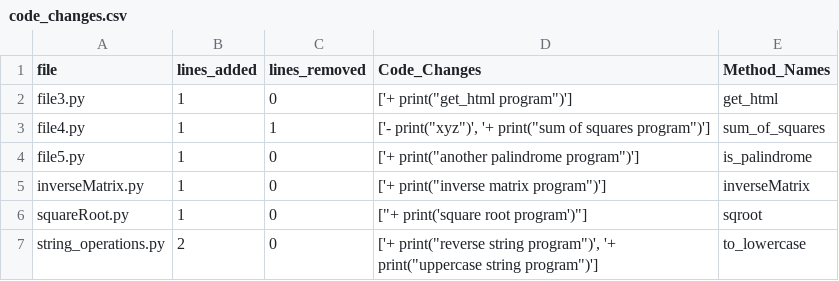
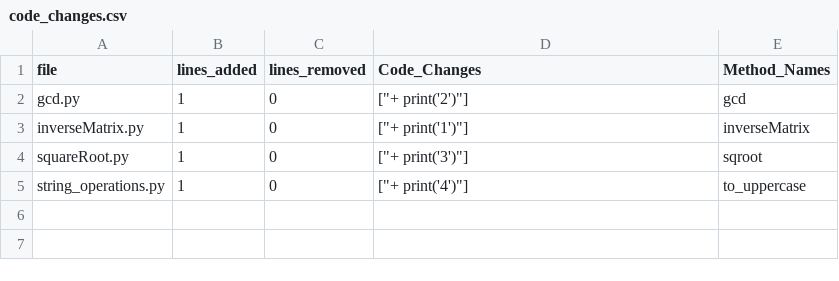
Before and after one commit to BhanuRutwik/hackathon, a CSV file: code_changes.csv, drawn as a sheet.

```diff
--- a/code_changes.csv
+++ b/code_changes.csv
@@ -1,7 +1,5 @@
 file,lines_added,lines_removed,Code_Changes,Method_Names
-file3.py,1,0,"['+    print(""get_html program"")']",get_html
-file4.py,1,1,"['-    print(""xyz"")', '+    print(""sum of squares program"")']",sum_of_squares
-file5.py,1,0,"['+    print(""another palindrome program"")']",is_palindrome
-inverseMatrix.py,1,0,"['+    print(""inverse matrix program"")']",inverseMatrix
-squareRoot.py,1,0,"[""+    print('square root program')""]",sqroot
-string_operations.py,2,0,"['+    print(""reverse string program"")', '+    print(""uppercase string program"")']",to_lowercase
+gcd.py,1,0,"[""+    print('2')""]",gcd
+inverseMatrix.py,1,0,"[""+    print('1')""]",inverseMatrix
+squareRoot.py,1,0,"[""+    print('3')""]",sqroot
+string_operations.py,1,0,"[""+    print('4')""]",to_uppercase
```
Also changed, not shown: 6 other files.
